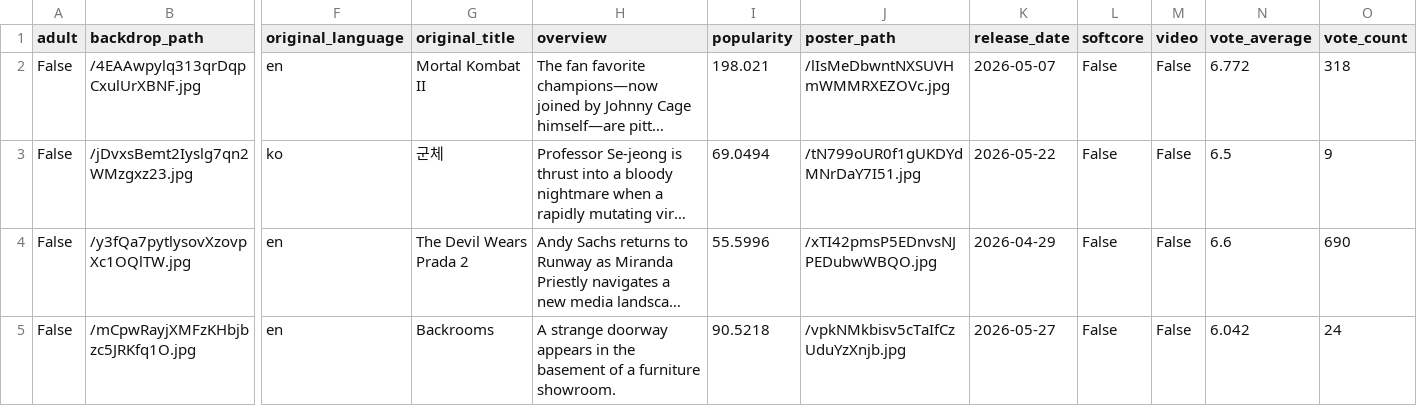
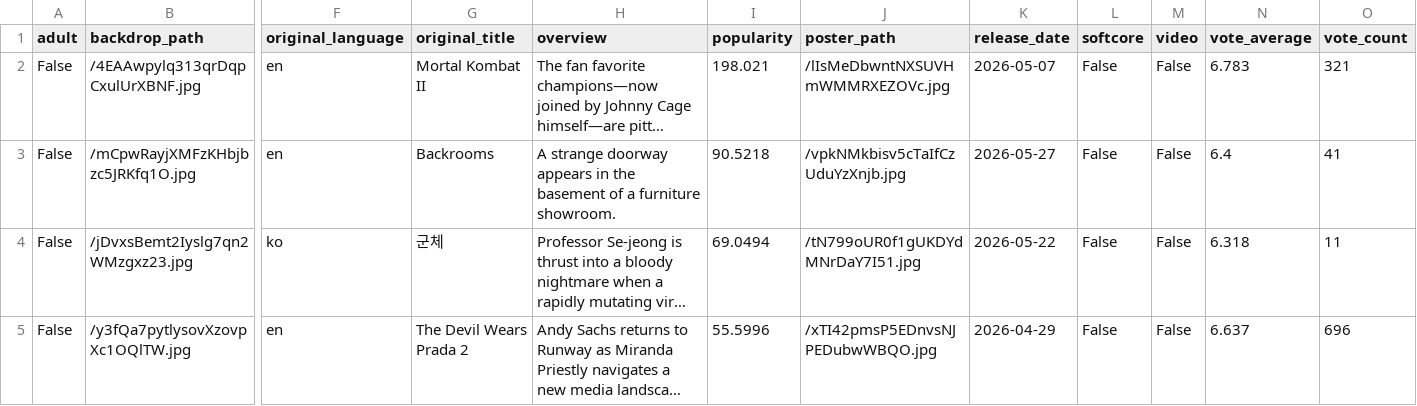
Before and after one commit to sabinahung/now-streaming-tw, a CSV file: all_movies.csv, drawn as a sheet; only a part is shown, gaps mark what is left out; long unchanged cells end in …; removed rows and columns are numbered as before the commit, all else as after; rows hold the shown columns only; the diff covers the shown part only; the diff names each change by its address in the sheet, - before the commit and + after, or states it on an @@ line.

```diff
--- a/all_movies.csv
+++ b/all_movies.csv
-N2 (vote_average): 6.772
+N2 (vote_average): 6.783
-O2 (vote_count): 318
+O2 (vote_count): 321
+row 3: False | /mCpwRayjXMFzKHbjbzc5JRKfq1O.jpg | en | Backrooms | A strange doorway appears in the basement of a furniture showroom. | 90.5218 | /vpkNMkbisv5cTaIfCzUduYzXnjb.jpg | 2026-05-27 | False | False | 6.4 | 41
-N4 (vote_average): 6.5
+N4 (vote_average): 6.318
-O4 (vote_count): 9
+O4 (vote_count): 11
-N5 (vote_average): 6.6
+N5 (vote_average): 6.637
-O5 (vote_count): 690
+O5 (vote_count): 696
-row 5: False | /mCpwRayjXMFzKHbjbzc5JRKfq1O.jpg | en | Backrooms | A strange doorway appears in the basement of a furniture showroom. | 90.5218 | /vpkNMkbisv5cTaIfCzUduYzXnjb.jpg | 2026-05-27 | False | False | 6.042 | 24
```
Also changed, not shown: 3 added rows, 3 removed rows, 1 moved row and 19 edited cells elsewhere in this file.
